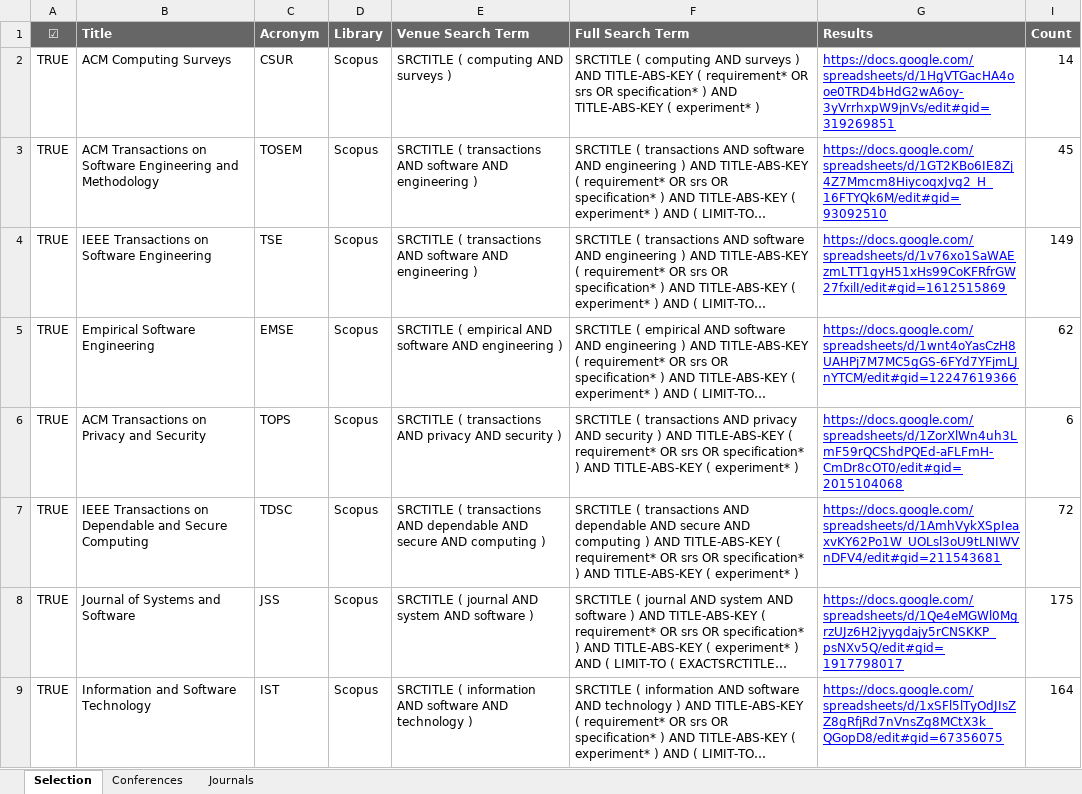
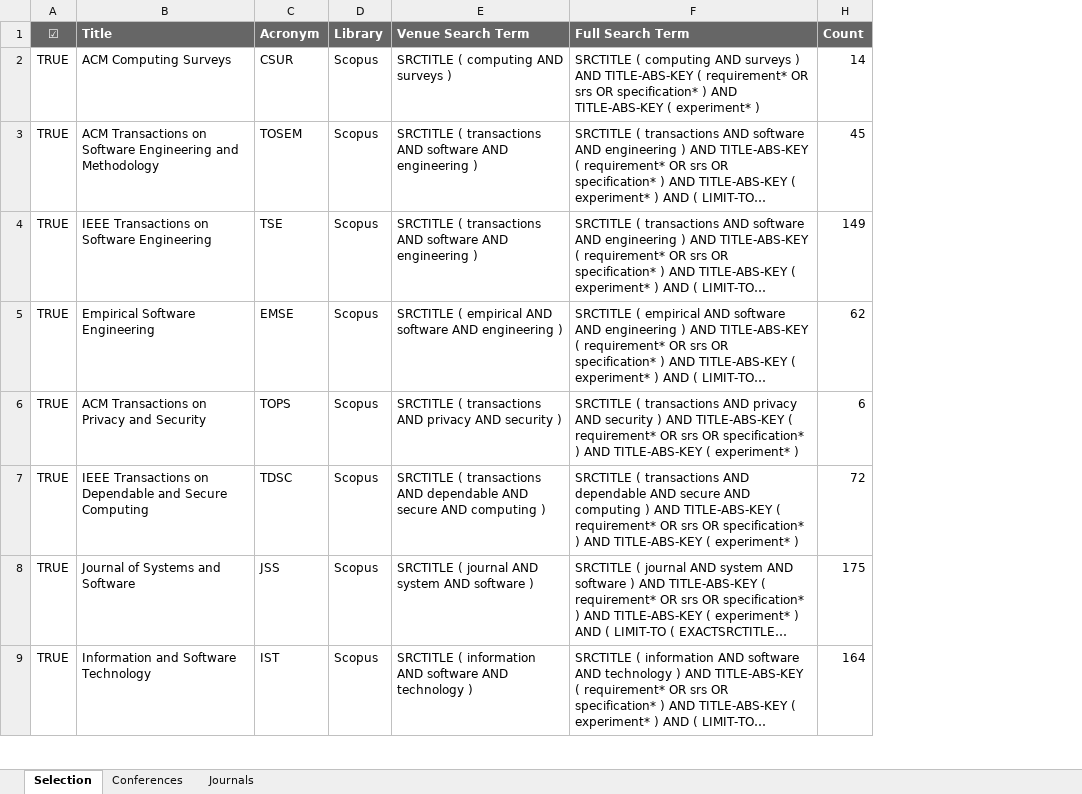
Before and after one commit to JulianFrattini/gere-r3a, an Excel workbook: 1-data-collection/experimentation-literature/r3a-venues.xlsx, sheet Selection, drawn as a sheet; only a part is shown; long unchanged cells end in …; values as stored, in another font and other column widths than the file's, no borders; charts and pictures and conditional formats not drawn; the diff names each change by its address in the sheet, - before the commit and + after, or states it on an @@ line.

Commit message:
Added steps to replicate the systematic literature review

```diff
--- a/1-data-collection/experimentation-literature/r3a-venues.xlsx (sheet Selection)
+++ b/1-data-collection/experimentation-literature/r3a-venues.xlsx (sheet Selection)
@@ column G (Results) hidden, rows 2-9: https://docs.google.com/spreadsheets/d/1HgVTGacHA4ooe0TRD4bHdG2wA6oy-3yVrrhxpW9jnVs/edit#gid=319269851 | https://docs.google.com/spreadsheets/d/1GT2KBo6IE8Zj4Z7Mmcm8HiycoqxJvg2_H_16FTYQk6M/edit#gid=93092510 | https://docs.google.com/spreadsheets/d/1v76xo1SaWAEzmLTT1gyH51xHs99CoKFRfrGW27fxilI/edit#gid=1612515869 | https://docs.google.com/spreadsheets/d/1wnt4oYasCzH8UAHPj7M7MC5gGS-6FYd7YFjmLJnYTCM/edit#gid=12247619366 | https://docs.google.com/spreadsheets/d/1ZorXlWn4uh3LmF59rQCShdPQEd-aFLFmH-CmDr8cOT0/edit#gid=2015104068 | https://docs.google.com/spreadsheets/d/1AmhVykXSpIeaxvKY62Po1W_UOLsl3oU9tLNIWVnDFV4/edit#gid=211543681 | https://docs.google.com/spreadsheets/d/1Qe4eMGWl0MgrzUJz6H2jyygdajy5rCNSKKP_psNXv5Q/edit#gid=1917798017 | https://docs.google.com/spreadsheets/d/1xSFl5lTyOdJIsZZ8gRfjRd7nVnsZg8MCtX3k_QGopD8/edit#gid=67356075 @@
```
Also changed, not shown: formulas that keep their value, charts or pictures, 2 other files.
